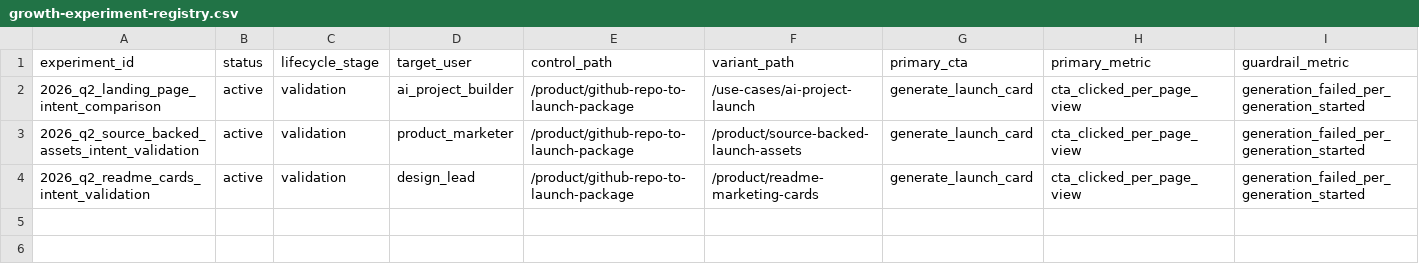
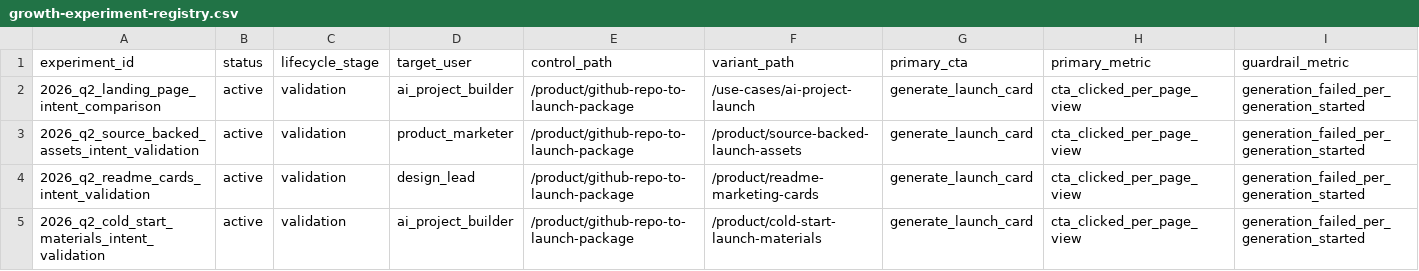
Before and after one commit to moose-lab/QuickFork, a CSV file: docs/marketing/data/growth-experiment-registry.csv, drawn as a sheet; only a part is shown; rows hold the shown columns only; the diff names each change by its address in the sheet, - before the commit and + after, or states it on an @@ line.

```diff
--- a/docs/marketing/data/growth-experiment-registry.csv
+++ b/docs/marketing/data/growth-experiment-registry.csv
+row 5: 2026_q2_cold_start_materials_intent_validation | active | validation | ai_project_builder | /product/github-repo-to-launch-package | /product/cold-start-launch-materials | generate_launch_card | cta_clicked_per_page_view | generation_failed_per_generation_started
```
Also changed, not shown: docs/marketing/data/growth-experiment-evidence.csv, docs/marketing/data/search-ai-baseline-prompts.csv, 16 other files.
